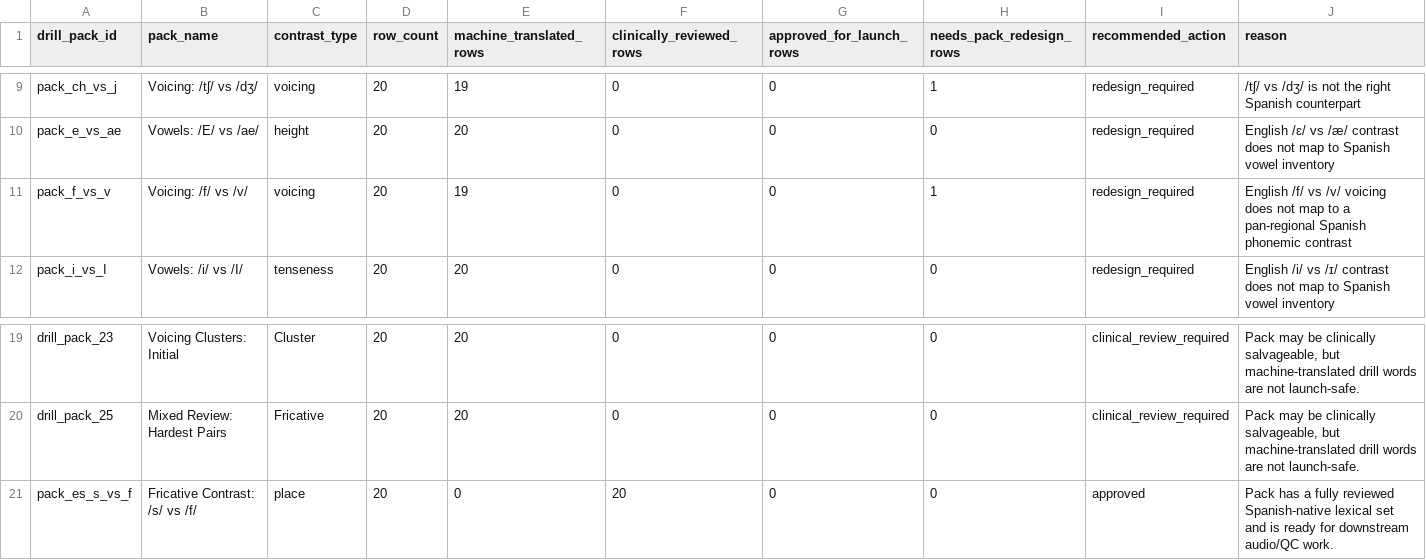
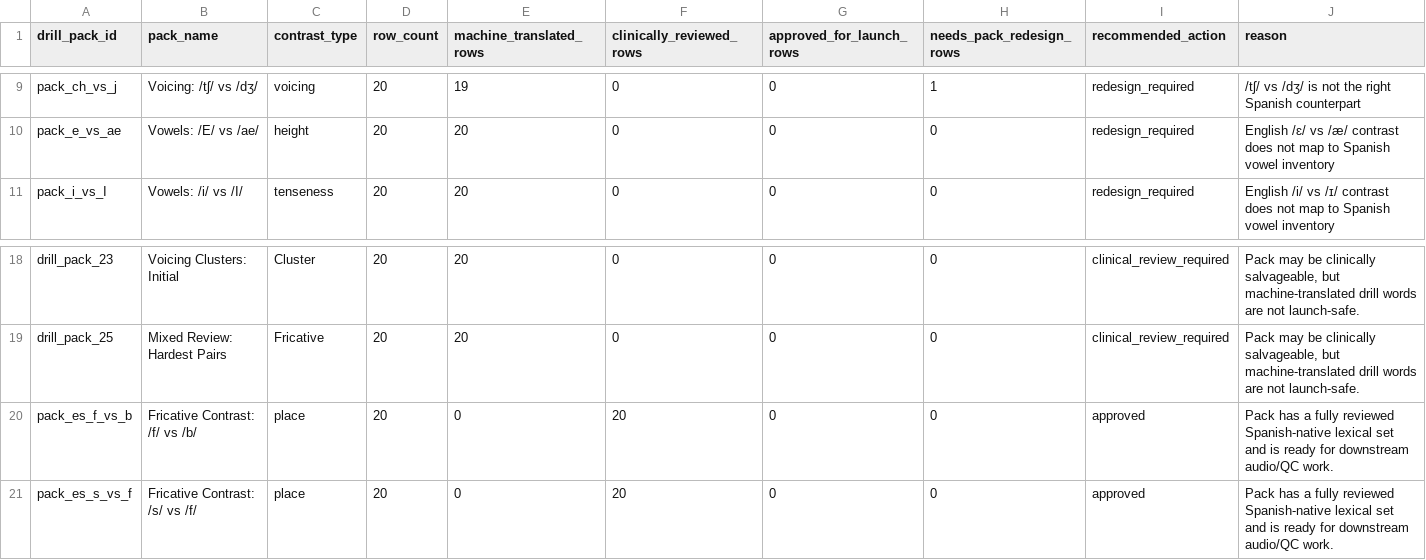
Before and after one commit to deafjamz/my-hearing-app, a CSV file: content/spanish_templates_1x/phoneme_drill_pack_audit.csv, drawn as a sheet; only a part is shown, gaps mark what is left out; removed rows and columns are numbered as before the commit, all else as after; rows hold the shown columns only; the diff names each change by its address in the sheet, - before the commit and + after, or states it on an @@ line.

```diff
--- a/content/spanish_templates_1x/phoneme_drill_pack_audit.csv
+++ b/content/spanish_templates_1x/phoneme_drill_pack_audit.csv
-row 11: pack_f_vs_v | Voicing: /f/ vs /v/ | voicing | 20 | 19 | 0 | 0 | 1 | redesign_required | English /f/ vs /v/ voicing does not map to a pan-regional Spanish phonemic contrast
+row 20: pack_es_f_vs_b | Fricative Contrast: /f/ vs /b/ | place | 20 | 0 | 20 | 0 | 0 | approved | Pack has a fully reviewed Spanish-native lexical set and is ready for downstream audio/QC work.
```
Also changed, not shown: content/spanish_templates_1x/drill_redesign_workspaces/pack_f_vs_v_workspace.csv, content/spanish_templates_1x/phoneme_drill_redesign_backlog.csv, 3 other files.
